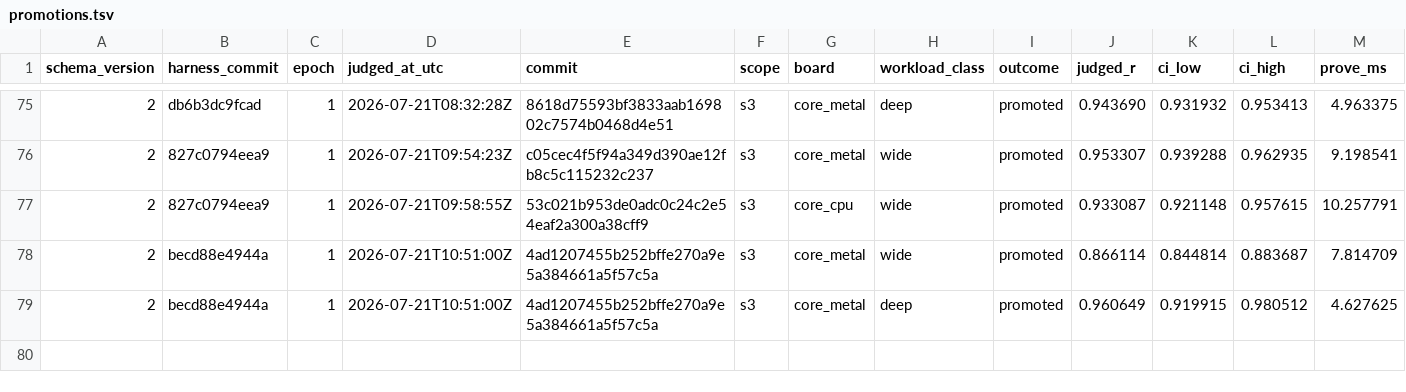
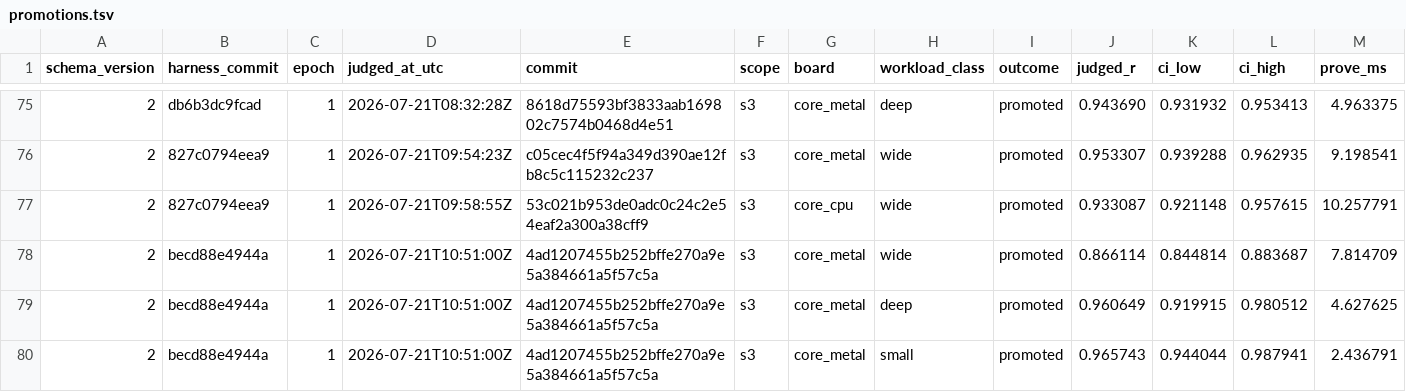
Before and after one commit to welttowelt/stwo-zig, a TSV file: autoresearch/ledger/promotions.tsv, drawn as a sheet; only a part is shown, gaps mark what is left out; rows hold the shown columns only; the diff names each change by its address in the sheet, - before the commit and + after, or states it on an @@ line.

```diff
--- a/autoresearch/ledger/promotions.tsv
+++ b/autoresearch/ledger/promotions.tsv
+row 80: 2 | becd88e4944a | 1 | 2026-07-21T10:51:00Z | 4ad1207455b252bffe270a9e5a384661a5f57c5a | s3 | core_metal | small | promoted | 0.965743 | 0.944044 | 0.987941 | 2.436791
```
